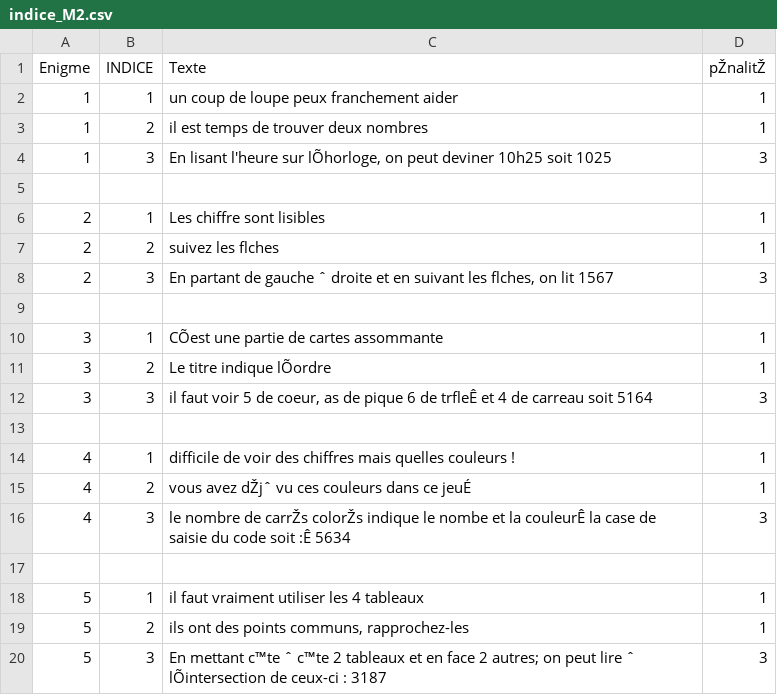
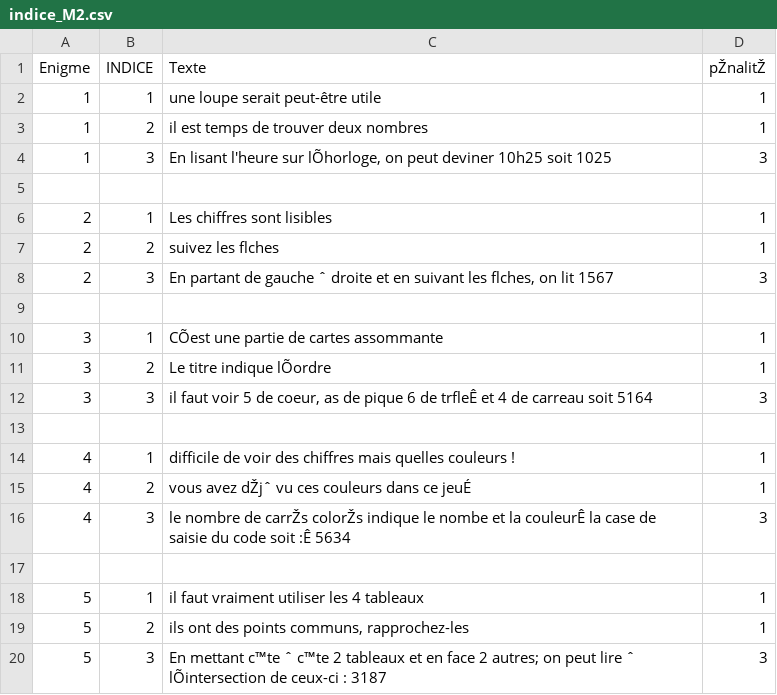
Before and after one commit to escapologists/app, a CSV file: indice_M2.csv, drawn as a sheet; the diff names each change by its address in the sheet, - before the commit and + after, or states it on an @@ line.

Commit message:
Update indice_M2.csv

```diff
--- a/indice_M2.csv
+++ b/indice_M2.csv
-C2 (Texte): un coup de loupe peux franchement aider
+C2 (Texte): une loupe serait peut-être utile
-C6 (Texte): Les chiffre sont lisibles
+C6 (Texte): Les chiffres sont lisibles
```
